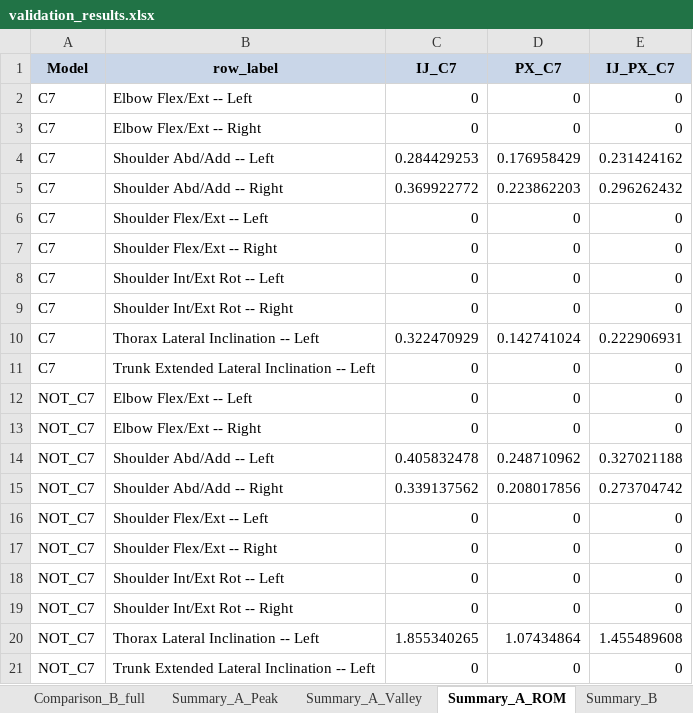
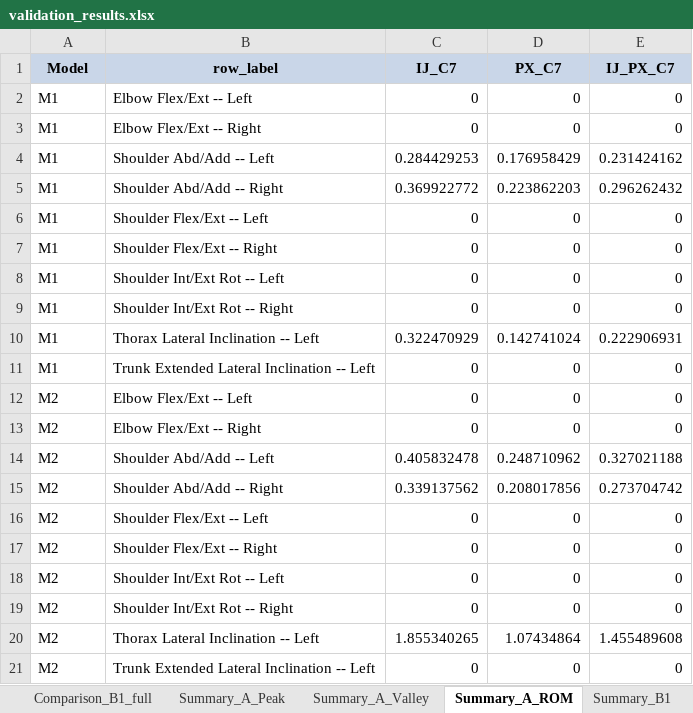
Before and after one commit to Fer-100495553/results_analysis_notebooks, an Excel workbook: Intermodel comparison/grab7/Standing/Mean_SD_comparison/results/validation_results.xlsx, sheet Summary_A_ROM, drawn as a sheet; values as stored, in another font and other column widths than the file's, no borders; the diff names each change by its address in the sheet, - before the commit and + after, or states it on an @@ line.

```diff
--- a/Intermodel comparison/grab7/Standing/Mean_SD_comparison/results/validation_results.xlsx (sheet Summary_A_ROM)
+++ b/Intermodel comparison/grab7/Standing/Mean_SD_comparison/results/validation_results.xlsx (sheet Summary_A_ROM)
-sheet tab: Comparison_B_full
+sheet tab: Comparison_B1_full
-sheet tab: Summary_B
+sheet tab: Summary_B1
-A2:A11 (Model): C7
+A2:A11 (Model): M1
-A12:A21 (Model): NOT_C7
+A12:A21 (Model): M2
```
Also changed, not shown: sheet Comparison_A_full, sheet Comparison_B2_full, sheet Comparison_B1_full, sheet Summary_B2, sheet Summary_B1, sheet Summary_A_Valley, 1 more sheet, other sheet tabs, 8 other files.
